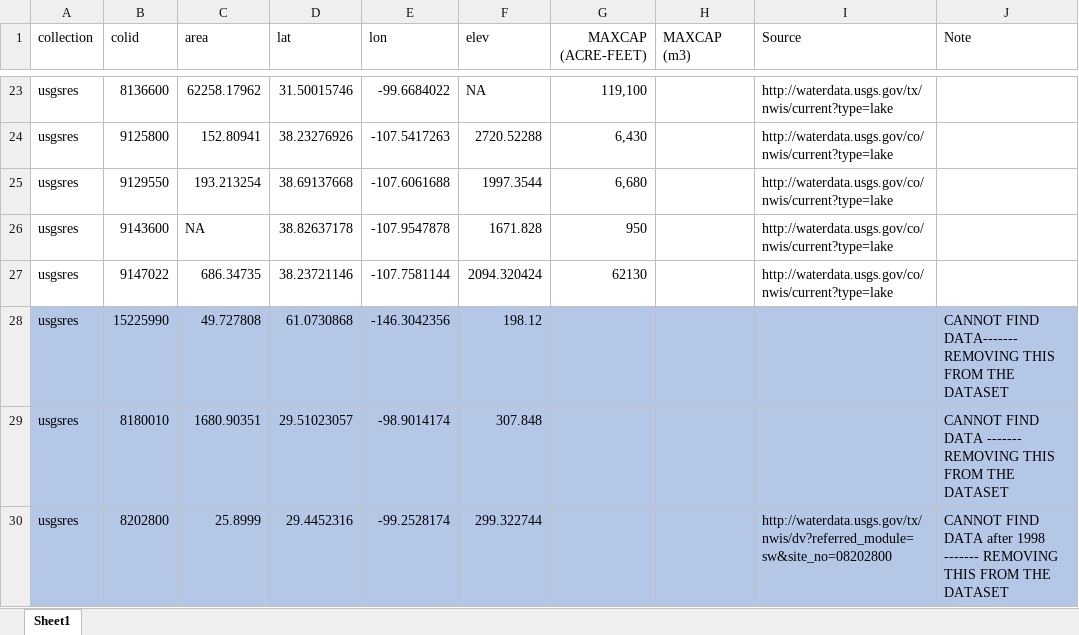
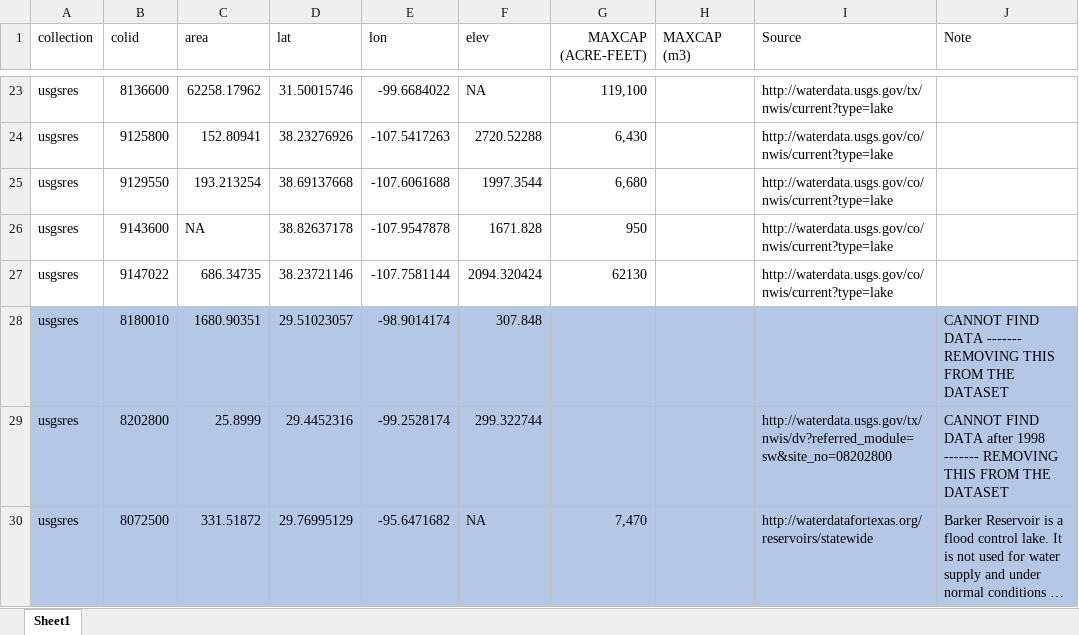
Before and after one commit to AmericasWater/awash, an Excel workbook: prepare/reservoirs/reservoir data from usgs, source and notes.xlsx, sheet Sheet1, drawn as a sheet; only a part is shown, gaps mark what is left out; the shorter side is filled out with more unchanged rows; long unchanged cells end in …; values as stored, in another font and other column widths than the file's, no borders; the diff names each change by its address in the sheet, - before the commit and + after, or states it on an @@ line.

Commit message:
drop alaskan reservoir

```diff
--- a/prepare/reservoirs/reservoir data from usgs, source and notes.xlsx (sheet Sheet1)
+++ b/prepare/reservoirs/reservoir data from usgs, source and notes.xlsx (sheet Sheet1)
-row 28: usgsres | 15225990 | 49.727808 | 61.0730868 | -146.3042356 | 198.12 |  |  |  | CANNOT FIND DATA------- REMOVING THIS FROM THE DATASET
```
Also changed, not shown: prepare/reservoirs/All reservoir data.xlsx, 1 other file.
